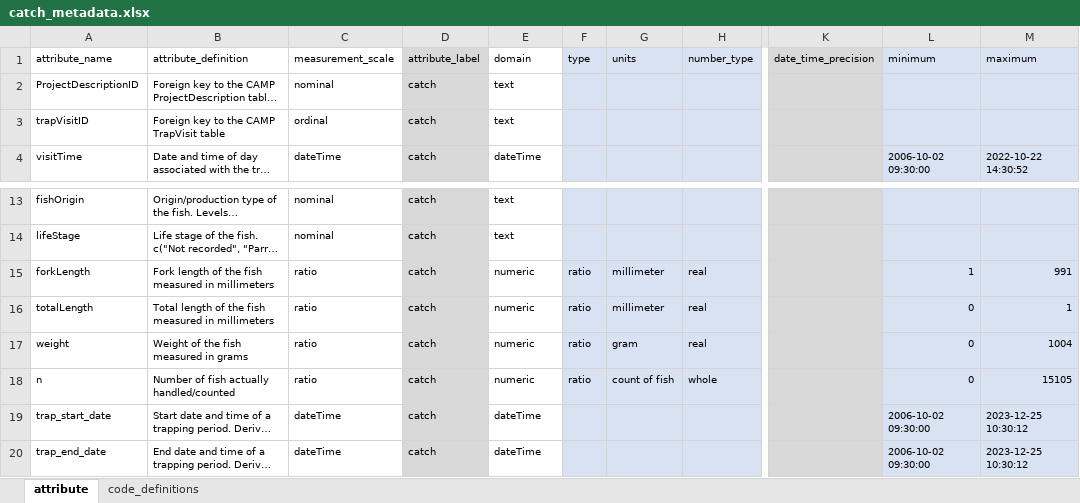
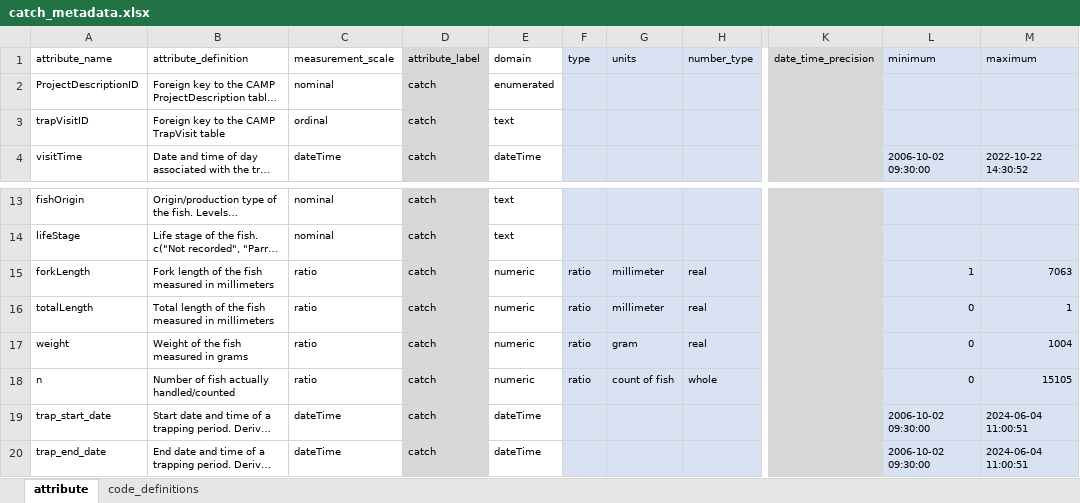
Before and after one commit to SRJPE/jpe-knights-landing-edi, an Excel workbook: data-raw/metadata/catch_metadata.xlsx, sheet attribute, drawn as a sheet; only a part is shown, gaps mark what is left out; long unchanged cells end in …; values as stored, in another font and other column widths than the file's, no borders; the diff names each change by its address in the sheet, - before the commit and + after, or states it on an @@ line.

```diff
--- a/data-raw/metadata/catch_metadata.xlsx (sheet attribute)
+++ b/data-raw/metadata/catch_metadata.xlsx (sheet attribute)
-E2 (domain): text
+E2 (domain): enumerated
-M15 (maximum): 991
+M15 (maximum): 7063
-M19:M20 (maximum): 2023-12-25 10:30:12
+M19:M20 (maximum): 2024-06-04 11:00:51
```
Also changed, not shown: sheet code_definitions, data-raw/qry_Knights_Recaptures_EDI.xlsx, data-raw/qry_Knights_ReleaseFish_EDI.xlsx, 3 other files.
